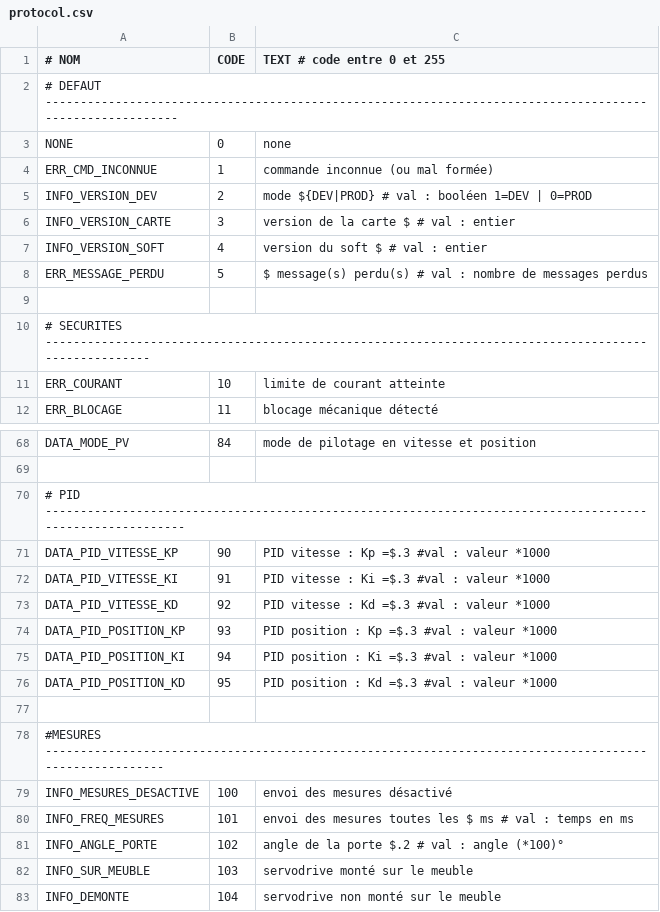
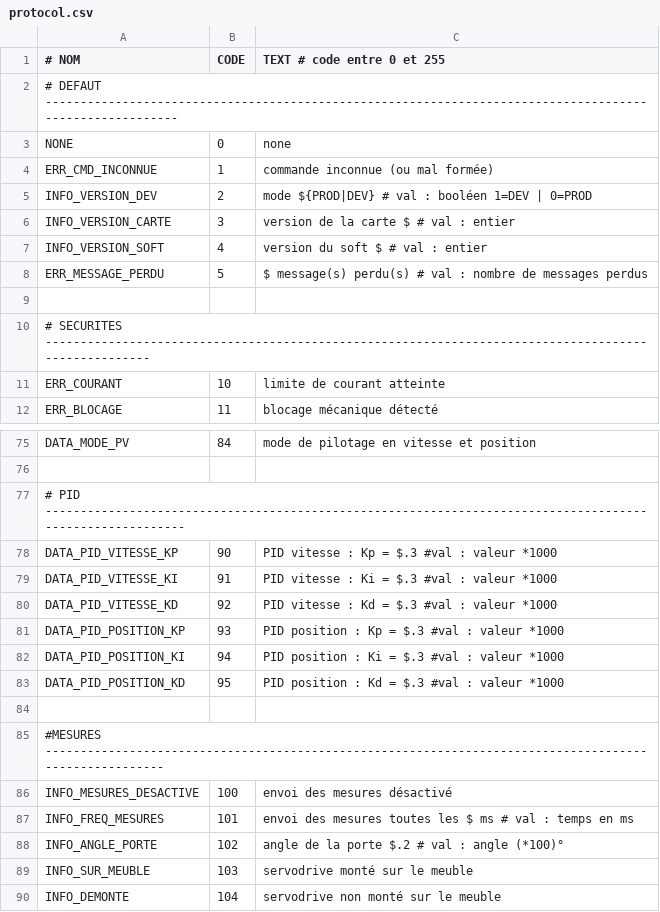
Before and after one commit to pierreallier/ArduinoPorteBlum, a CSV file: protocol.csv, drawn as a sheet; only a part is shown, gaps mark what is left out; the diff covers the shown part only.

```diff
--- a/protocol.csv
+++ b/protocol.csv
@@ -4,3 +4,3 @@
     ERR_CMD_INCONNUE            ; 1     ; "commande inconnue (ou mal formée)"
-    INFO_VERSION_DEV            ; 2     ; "mode ${DEV|PROD}"                    # val : booléen 1=DEV | 0=PROD
+    INFO_VERSION_DEV            ; 2     ; "mode ${PROD|DEV}"                    # val : booléen 1=DEV | 0=PROD
     INFO_VERSION_CARTE          ; 3     ; "version de la carte $"               # val : entier
@@ -70,8 +77,8 @@
 # PID ----------------------------------------------------------------------------------------------------------
-    DATA_PID_VITESSE_KP         ; 90    ; "PID vitesse : Kp  =$.3"      #val : valeur *1000
-    DATA_PID_VITESSE_KI         ; 91    ; "PID vitesse : Ki  =$.3"      #val : valeur *1000
-    DATA_PID_VITESSE_KD         ; 92    ; "PID vitesse : Kd  =$.3"      #val : valeur *1000
-    DATA_PID_POSITION_KP        ; 93    ; "PID position : Kp =$.3"      #val : valeur *1000
-    DATA_PID_POSITION_KI        ; 94    ; "PID position : Ki =$.3"      #val : valeur *1000
-    DATA_PID_POSITION_KD        ; 95    ; "PID position : Kd =$.3"      #val : valeur *1000
+    DATA_PID_VITESSE_KP         ; 90    ; "PID vitesse :  Kp = $.3"      #val : valeur *1000
+    DATA_PID_VITESSE_KI         ; 91    ; "PID vitesse :  Ki = $.3"      #val : valeur *1000
+    DATA_PID_VITESSE_KD         ; 92    ; "PID vitesse :  Kd = $.3"      #val : valeur *1000
+    DATA_PID_POSITION_KP        ; 93    ; "PID position : Kp = $.3"      #val : valeur *1000
+    DATA_PID_POSITION_KI        ; 94    ; "PID position : Ki = $.3"      #val : valeur *1000
+    DATA_PID_POSITION_KD        ; 95    ; "PID position : Kd = $.3"      #val : valeur *1000
 
```
Also changed, not shown: 7 added rows and 7 edited cells elsewhere in this file, 9 other files.
